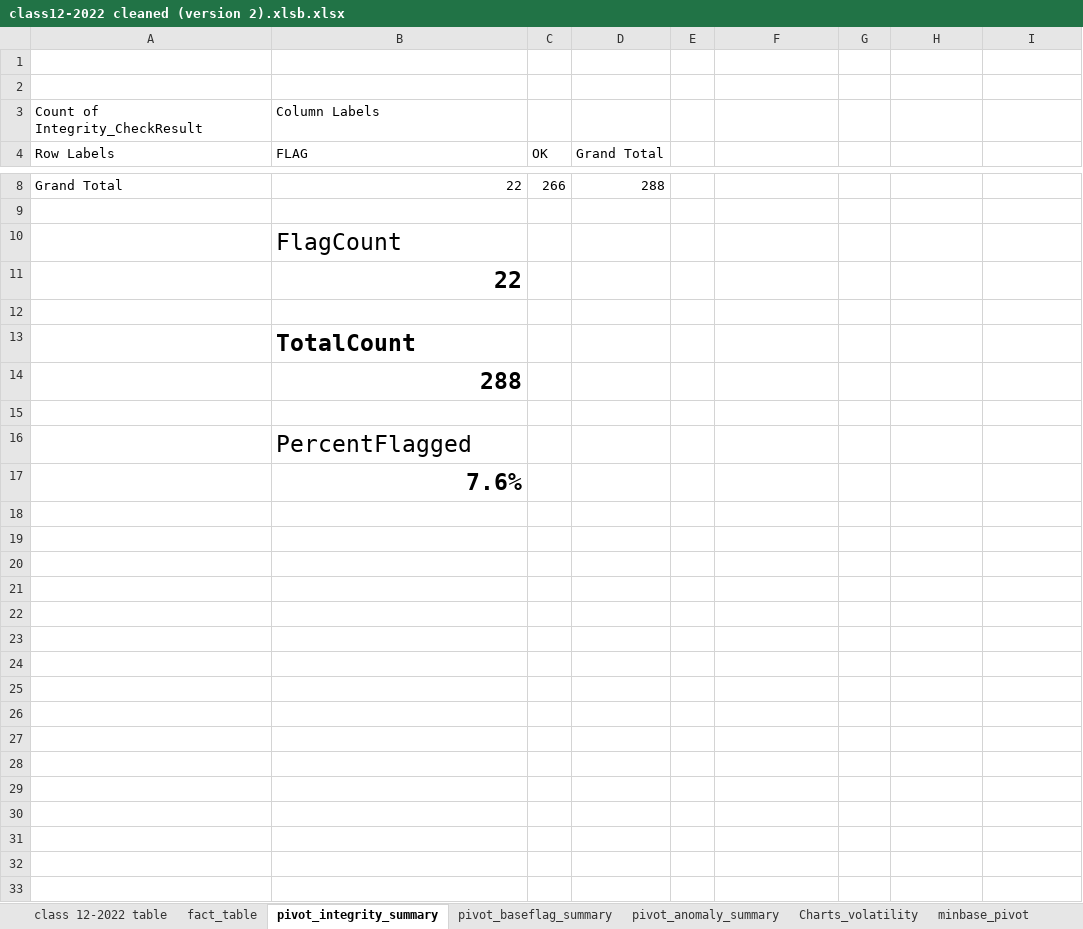
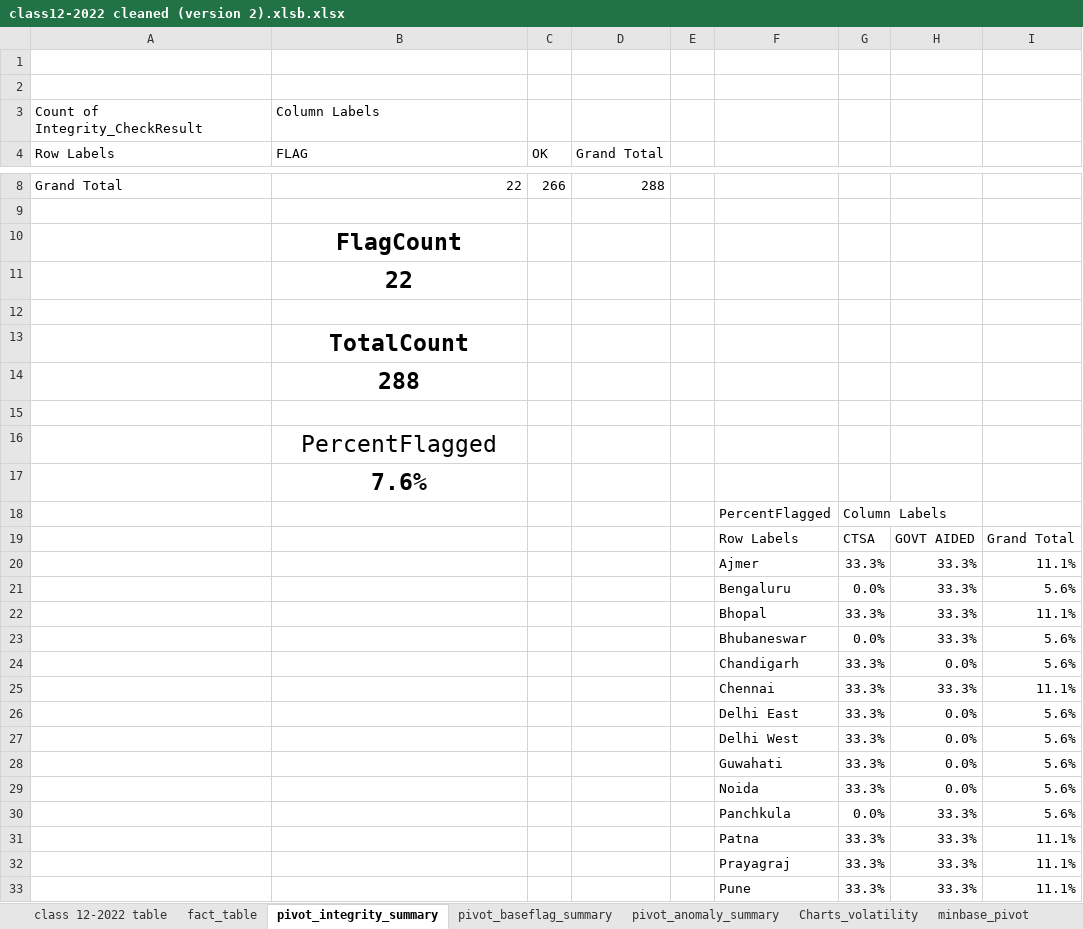
Before and after one commit to Rituverma12/cbse-class12-2022-appearance-analysis, an Excel workbook: data/class12-2022 cleaned (version 2).xlsb.xlsx, sheet pivot_integrity_summary, drawn as a sheet; only a part is shown, gaps mark what is left out; values as stored, in another font and other column widths than the file's, no borders; charts and pictures and conditional formats not drawn; the diff covers the shown part only; the diff names each change by its address in the sheet, - before the commit and + after, or states it on an @@ line.

```diff
--- a/data/class12-2022 cleaned (version 2).xlsb.xlsx (sheet pivot_integrity_summary)
+++ b/data/class12-2022 cleaned (version 2).xlsb.xlsx (sheet pivot_integrity_summary)
@@ B10 alignment: left → center, bold: off → on @@
-B11 alignment: right
+B11 alignment: center
-B13 alignment: left
+B13 alignment: center
-B14 alignment: right
+B14 alignment: center
-B16 alignment: left
+B16 alignment: center
-B17 alignment: right
+B17 alignment: center
+row 18:  |  |  |  |  | PercentFlagged | Column Labels
+row 19:  |  |  |  |  | Row Labels | CTSA | GOVT AIDED | Grand Total
+row 20:  |  |  |  |  | Ajmer | 33.3% | 33.3% | 11.1%
+row 21:  |  |  |  |  | Bengaluru | 0.0% | 33.3% | 5.6%
+row 22:  |  |  |  |  | Bhopal | 33.3% | 33.3% | 11.1%
+row 23:  |  |  |  |  | Bhubaneswar | 0.0% | 33.3% | 5.6%
+row 24:  |  |  |  |  | Chandigarh | 33.3% | 0.0% | 5.6%
+row 25:  |  |  |  |  | Chennai | 33.3% | 33.3% | 11.1%
+row 26:  |  |  |  |  | Delhi East | 33.3% | 0.0% | 5.6%
+row 27:  |  |  |  |  | Delhi West | 33.3% | 0.0% | 5.6%
+row 28:  |  |  |  |  | Guwahati | 33.3% | 0.0% | 5.6%
+row 29:  |  |  |  |  | Noida | 33.3% | 0.0% | 5.6%
+row 30:  |  |  |  |  | Panchkula | 0.0% | 33.3% | 5.6%
+row 31:  |  |  |  |  | Patna | 33.3% | 33.3% | 11.1%
+row 32:  |  |  |  |  | Prayagraj | 33.3% | 33.3% | 11.1%
+row 33:  |  |  |  |  | Pune | 33.3% | 33.3% | 11.1%
```
Also changed, not shown: 2 added rows elsewhere in this sheet, sheet minbase_pivot, sheet profiling_volatility_schooltype, charts or pictures, 3 other files.
